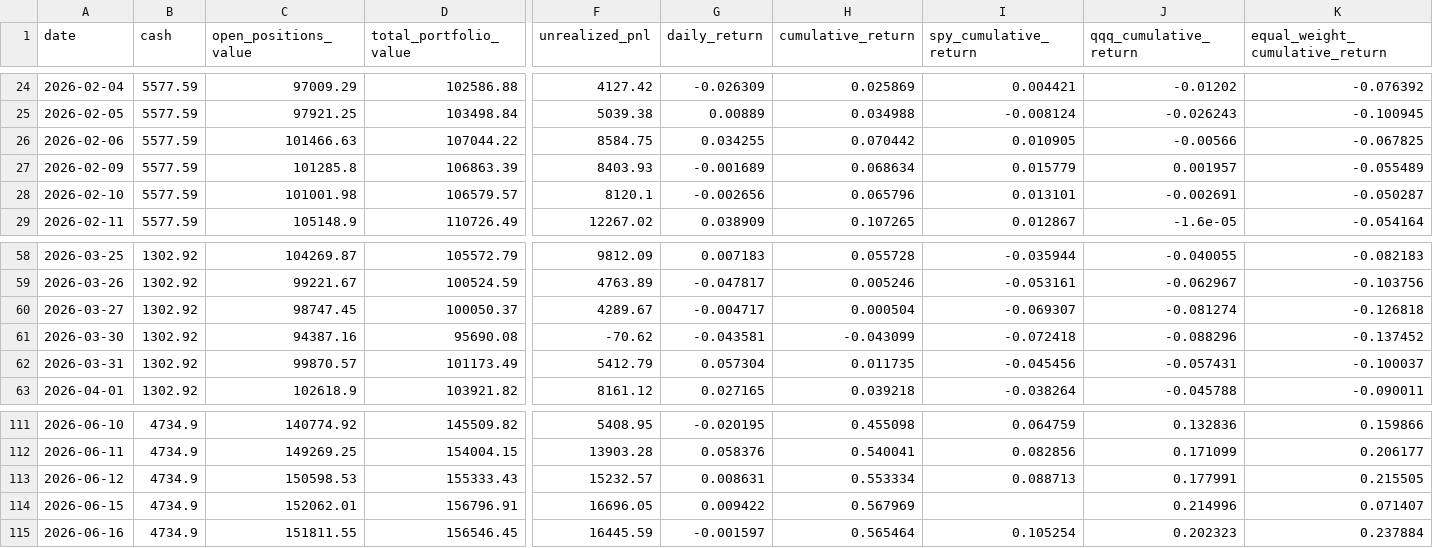
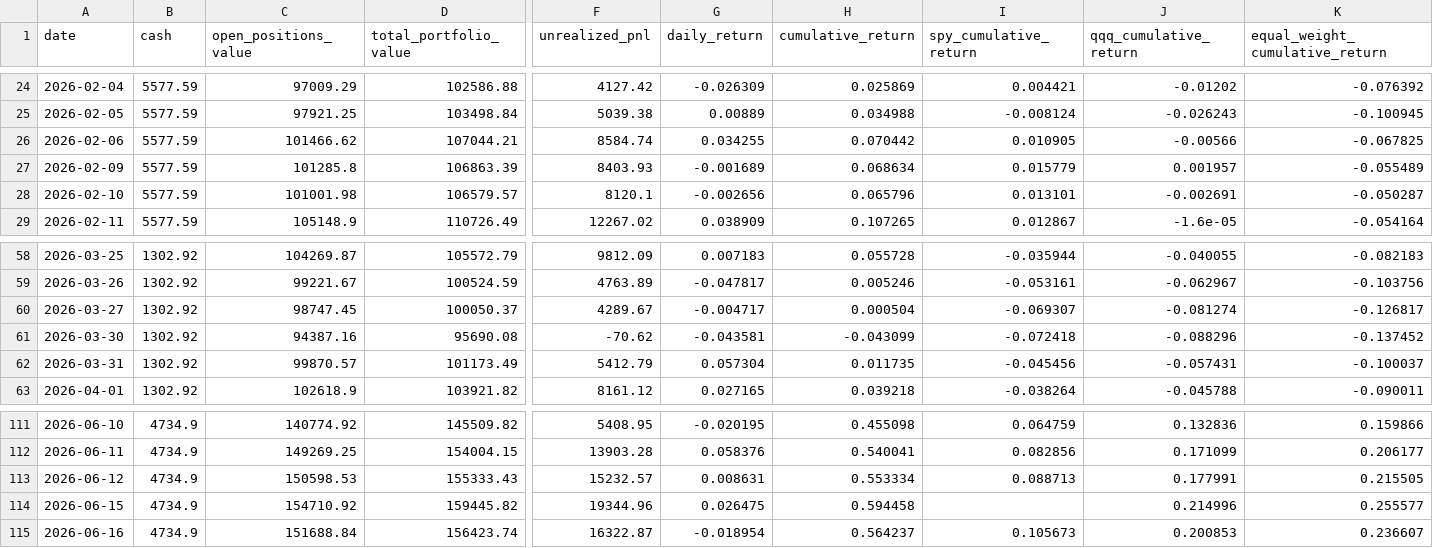
Before and after one commit to c98jyjv9by-a11y/AI-Paper-Trader, a CSV file: backtests/scenario_model_v2_2026-06-16_equity.csv, drawn as a sheet; only a part is shown, gaps mark what is left out; the diff names each change by its address in the sheet, - before the commit and + after, or states it on an @@ line.

```diff
--- a/backtests/scenario_model_v2_2026-06-16_equity.csv
+++ b/backtests/scenario_model_v2_2026-06-16_equity.csv
-C26 (open_positions_value): 101466.63
+C26 (open_positions_value): 101466.62
-D26 (total_portfolio_value): 107044.22
+D26 (total_portfolio_value): 107044.21
-F26 (unrealized_pnl): 8584.75
+F26 (unrealized_pnl): 8584.74
-K60 (equal_weight_cumulative_return): -0.126818
+K60 (equal_weight_cumulative_return): -0.126817
-C114 (open_positions_value): 152062.01
+C114 (open_positions_value): 154710.92
-D114 (total_portfolio_value): 156796.91
+D114 (total_portfolio_value): 159445.82
-F114 (unrealized_pnl): 16696.05
+F114 (unrealized_pnl): 19344.96
-G114 (daily_return): 0.009422
+G114 (daily_return): 0.026475
-H114 (cumulative_return): 0.567969
+H114 (cumulative_return): 0.594458
-K114 (equal_weight_cumulative_return): 0.071407
+K114 (equal_weight_cumulative_return): 0.255577
-C115 (open_positions_value): 151811.55
+C115 (open_positions_value): 151688.84
-D115 (total_portfolio_value): 156546.45
+D115 (total_portfolio_value): 156423.74
-F115 (unrealized_pnl): 16445.59
+F115 (unrealized_pnl): 16322.87
-G115 (daily_return): -0.001597
+G115 (daily_return): -0.018954
-H115 (cumulative_return): 0.565464
+H115 (cumulative_return): 0.564237
-I115 (spy_cumulative_return): 0.105254
+I115 (spy_cumulative_return): 0.105673
-J115 (qqq_cumulative_return): 0.202323
+J115 (qqq_cumulative_return): 0.200853
-K115 (equal_weight_cumulative_return): 0.237884
+K115 (equal_weight_cumulative_return): 0.236607
```
Also changed, not shown: backtests/rank_report_model_v2_2026-06-16.csv, backtests/scenario_model_v2_2026-06-16_diagnostics.csv, 31 other files.
